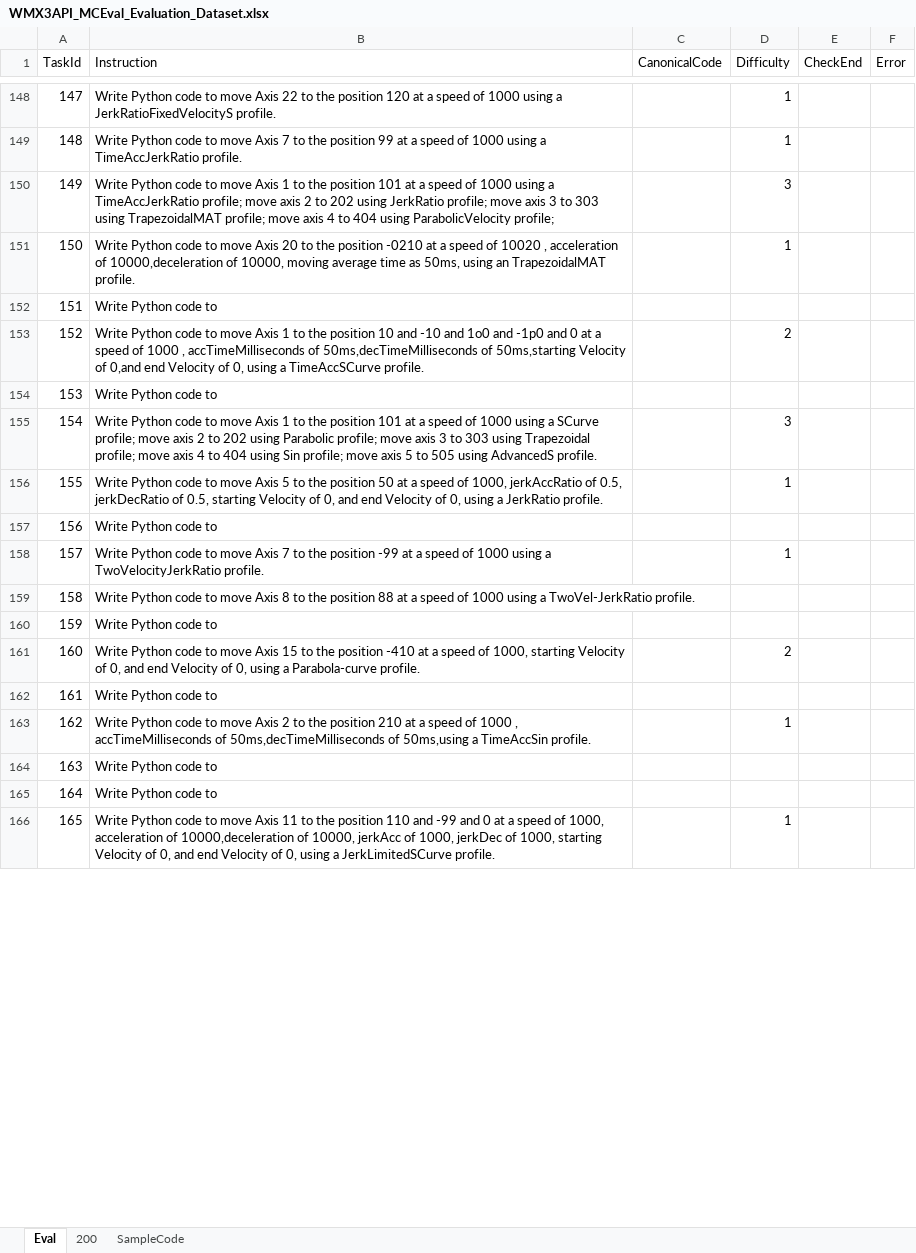
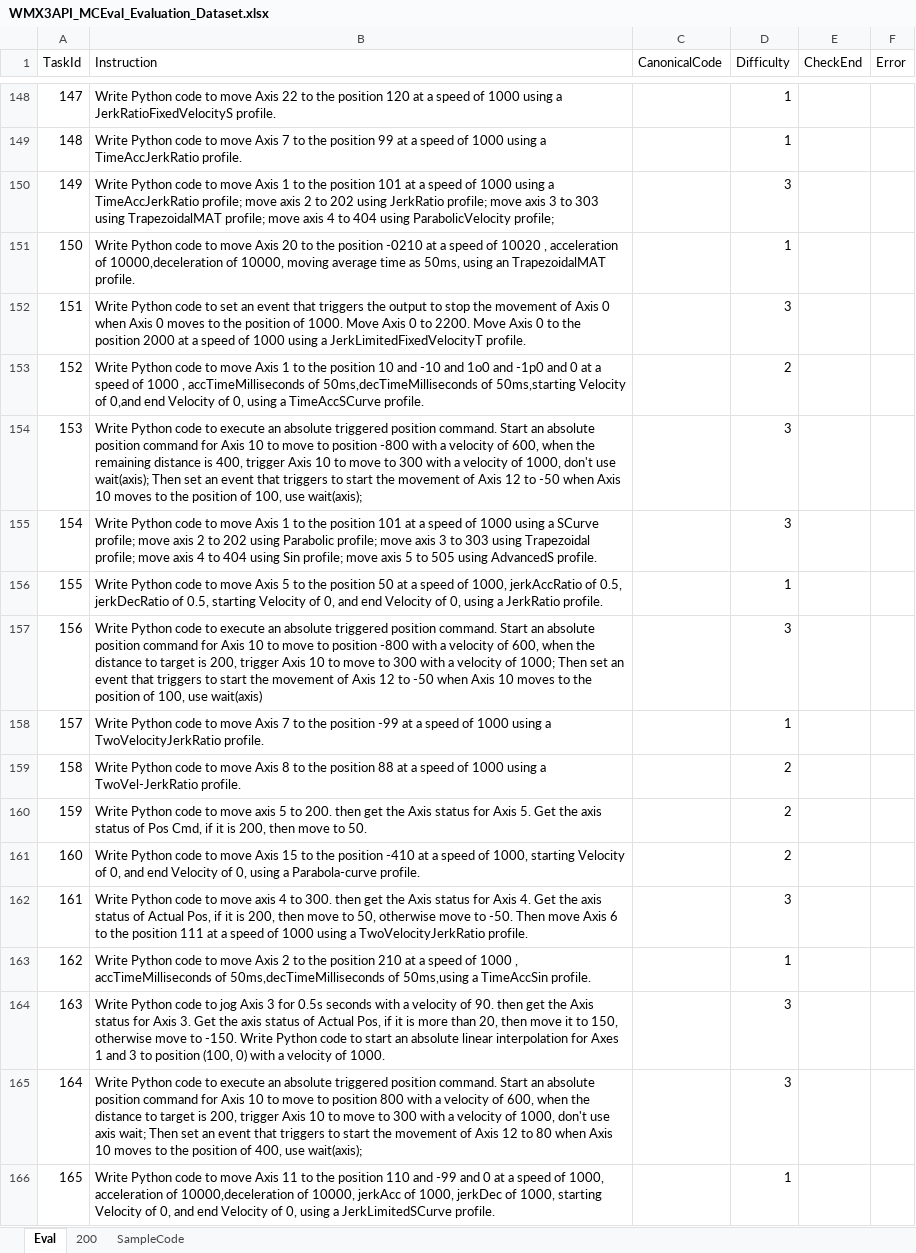
Before and after one commit to MCCodeAI/MCCoder, an Excel workbook: docs/WMX3API_MCEval_Evaluation_Dataset.xlsx, sheet Eval, drawn as a sheet; only a part is shown, gaps mark what is left out; values as stored, in another font and other column widths than the file's, no cell formats; the diff covers the shown part only; the diff names each change by its address in the sheet, - before the commit and + after, or states it on an @@ line.

Commit message:
new eval dataset

```diff
--- a/docs/WMX3API_MCEval_Evaluation_Dataset.xlsx (sheet Eval)
+++ b/docs/WMX3API_MCEval_Evaluation_Dataset.xlsx (sheet Eval)
-B152 (Instruction): …code to
+B152 (Instruction): …code to set an event that triggers the output to stop the movement of Axis 0 when Axis 0 moves to the position of 1000. Move Axis 0 to 2200. Move Axis 0 to the position 2000 at a speed of 1000 using a JerkLimitedFixedVelocityT profile.
-D152 (Difficulty): (empty)
+D152 (Difficulty): 3
-B154 (Instruction): …code to
+B154 (Instruction): …code to execute an absolute triggered position command. Start an absolute position command for Axis 10 to move to position -800 with a velocity of 600, when the remaining distance is 400, trigger Axis 10 to move to 300 with a velocity of 1000, don't use wait(axis); Then set an event that triggers to start the movement of Axis 12 to -50 when Axis 10 moves to the position of 100, use wait(axis);
-D154 (Difficulty): (empty)
+D154 (Difficulty): 3
-B157 (Instruction): …code to
+B157 (Instruction): …code to execute an absolute triggered position command. Start an absolute position command for Axis 10 to move to position -800 with a velocity of 600, when the distance to target is 200, trigger Axis 10 to move to 300 with a velocity of 1000; Then set an event that triggers to start the movement of Axis 12 to -50 when Axis 10 moves to the position of 100, use wait(axis)
-D157 (Difficulty): (empty)
+D157 (Difficulty): 3
-D159:D160 (Difficulty): (empty)
+D159:D160 (Difficulty): 2
-B160 (Instruction): …code to
+B160 (Instruction): …code to move axis 5 to 200. then get the Axis status for Axis 5. Get the axis status of Pos Cmd, if it is 200, then move to 50.
-B162 (Instruction): …code to
+B162 (Instruction): …code to move axis 4 to 300. then get the Axis status for Axis 4. Get the axis status of Actual Pos, if it is 200, then move to 50, otherwise move to -50. Then move Axis 6 to the position 111 at a speed of 1000 using a TwoVelocityJerkRatio profile.
-D162 (Difficulty): (empty)
+D162 (Difficulty): 3
-B164 (Instruction): …code to
+B164 (Instruction): …code to jog Axis 3 for 0.5s seconds with a velocity of 90. then get the Axis status for Axis 3. Get the axis status of Actual Pos, if it is more than 20, then move it to 150, otherwise move to -150. Write Python code to start an absolute linear interpolation for Axes 1 and 3 to position (100, 0) with a velocity of 1000.
-D164:D165 (Difficulty): (empty)
+D164:D165 (Difficulty): 3
-B165 (Instruction): …code to
+B165 (Instruction): …code to execute an absolute triggered position command. Start an absolute position command for Axis 10 to move to position 800 with a velocity of 600, when the distance to target is 200, trigger Axis 10 to move to 300 with a velocity of 1000, don't use axis wait; Then set an event that triggers to start the movement of Axis 12 to 80 when Axis 10 moves to the position of 400, use wait(axis);
```
Also changed, not shown: 21 edited cells elsewhere in this sheet, cell formats, docs/WMX3API_MCEval_Samplecodes_200.xlsx, 8 other files.
